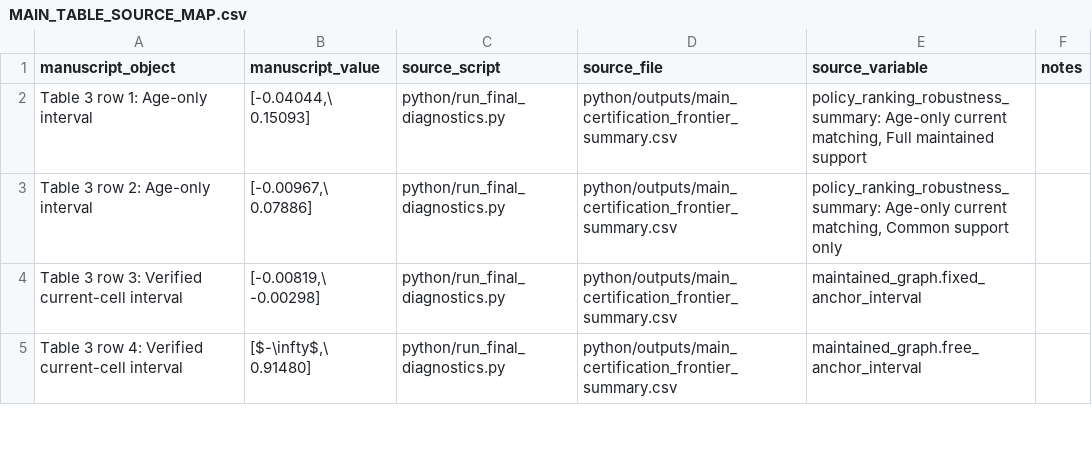
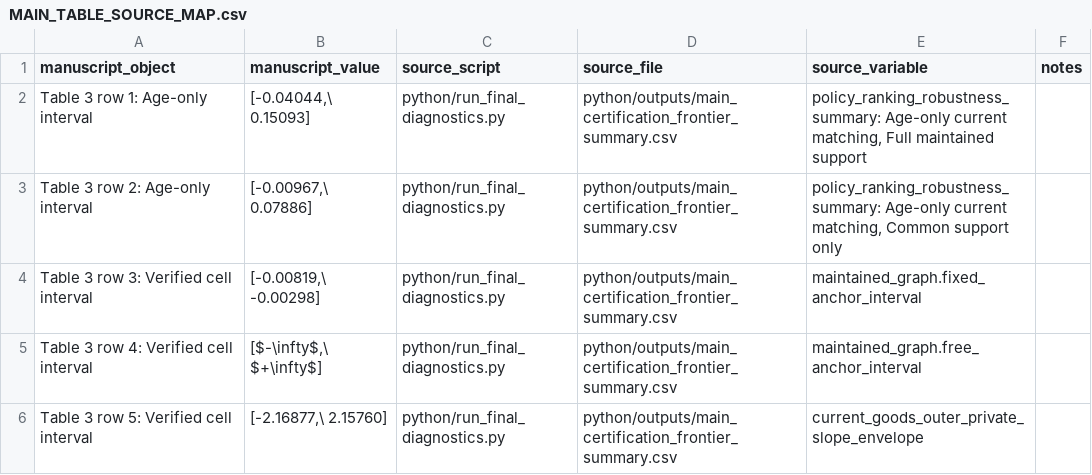
Before and after one commit to sbuhai/current-cell-matching-project, a CSV file: MAIN_TABLE_SOURCE_MAP.csv, drawn as a sheet; only a part is shown; the diff covers the shown part only.

```diff
--- a/MAIN_TABLE_SOURCE_MAP.csv
+++ b/MAIN_TABLE_SOURCE_MAP.csv
@@ -3,3 +3,4 @@ Table 3 row 1: Age-only interval,"[-0.04044,\ 0.15093]",python/run_final_diagnos
 Table 3 row 2: Age-only interval,"[-0.00967,\ 0.07886]",python/run_final_diagnostics.py,python/outputs/main_certification_frontier_summary.csv,"policy_ranking_robustness_summary: Age-only current matching, Common support only",
-Table 3 row 3: Verified current-cell interval,"[-0.00819,\ -0.00298]",python/run_final_diagnostics.py,python/outputs/main_certification_frontier_summary.csv,maintained_graph.fixed_anchor_interval,
-Table 3 row 4: Verified current-cell interval,"[$-\infty$,\ 0.91480]",python/run_final_diagnostics.py,python/outputs/main_certification_frontier_summary.csv,maintained_graph.free_anchor_interval,
+Table 3 row 3: Verified cell interval,"[-0.00819,\ -0.00298]",python/run_final_diagnostics.py,python/outputs/main_certification_frontier_summary.csv,maintained_graph.fixed_anchor_interval,
+Table 3 row 4: Verified cell interval,"[$-\infty$,\ $+\infty$]",python/run_final_diagnostics.py,python/outputs/main_certification_frontier_summary.csv,maintained_graph.free_anchor_interval,
+Table 3 row 5: Verified cell interval,"[-2.16877,\ 2.15760]",python/run_final_diagnostics.py,python/outputs/main_certification_frontier_summary.csv,current_goods_outer_private_slope_envelope,
```
Also changed, not shown: 3 added rows and 5 edited cells elsewhere in this file, python/outputs/MAIN_TABLE_SOURCE_MAP.csv, python/outputs/component_exposure_table_summary.csv, 36 other files.
